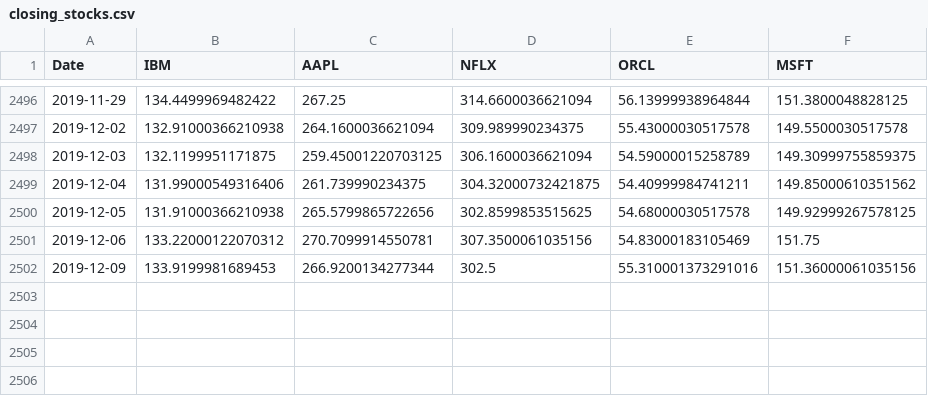
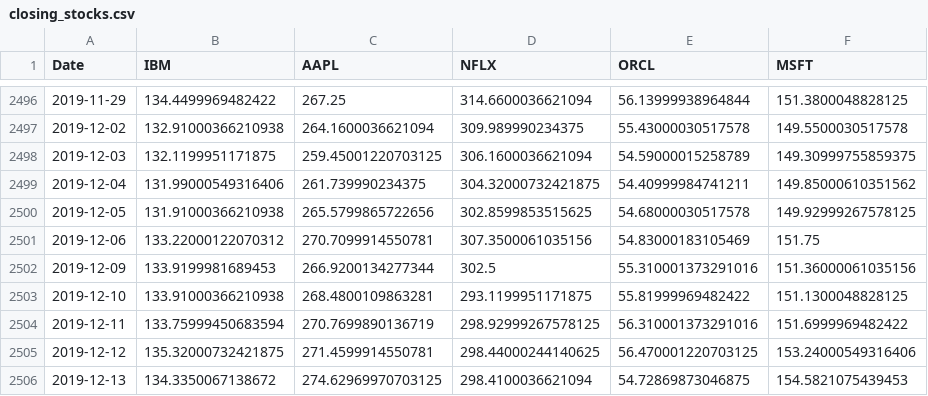
Before and after one commit to nayoung1-catamount-wcu-edu/personal, a CSV file: Data/closing_stocks.csv, drawn as a sheet; only a part is shown, gaps mark what is left out; the diff names each change by its address in the sheet, - before the commit and + after, or states it on an @@ line.

```diff
--- a/Data/closing_stocks.csv
+++ b/Data/closing_stocks.csv
+row 2503: 2019-12-10 | 133.91000366210938 | 268.4800109863281 | 293.1199951171875 | 55.81999969482422 | 151.1300048828125
+row 2504: 2019-12-11 | 133.75999450683594 | 270.7699890136719 | 298.92999267578125 | 56.310001373291016 | 151.6999969482422
+row 2505: 2019-12-12 | 135.32000732421875 | 271.4599914550781 | 298.44000244140625 | 56.470001220703125 | 153.24000549316406
+row 2506: 2019-12-13 | 134.3350067138672 | 274.62969970703125 | 298.4100036621094 | 54.72869873046875 | 154.5821075439453
```
Also changed, not shown: 13 other files.
